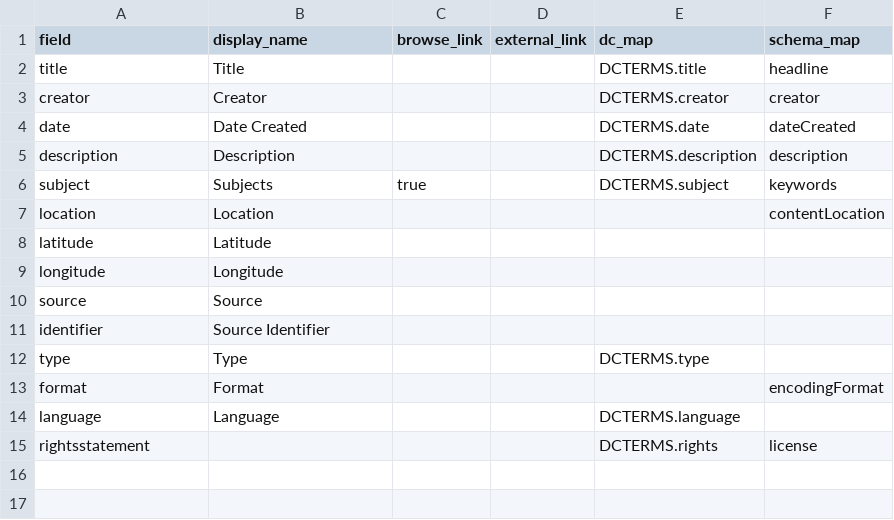
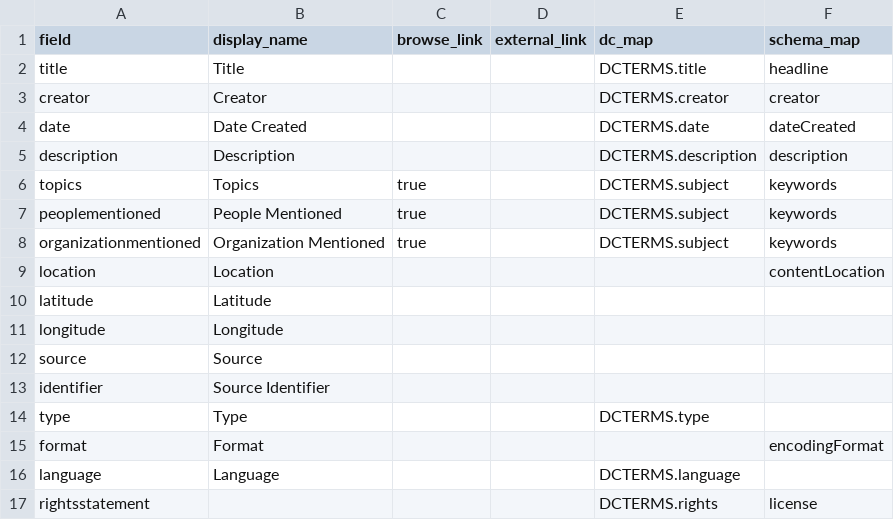
Before and after one commit to info663-fa25/team3, a CSV file: _data/config-metadata.csv, drawn as a sheet.

Commit message:
Update config-metadata.csv for subjects

```diff
--- a/_data/config-metadata.csv
+++ b/_data/config-metadata.csv
@@ -5,3 +5,5 @@ date,Date Created,,,DCTERMS.date,dateCreated
 description,Description,,,DCTERMS.description,description
-subject,Subjects,true,,DCTERMS.subject,keywords
+topics,Topics,true,,DCTERMS.subject,keywords
+peoplementioned,People Mentioned,true,,DCTERMS.subject,keywords
+organizationmentioned,Organization Mentioned,true,,DCTERMS.subject,keywords
 location,Location,,,,contentLocation
```
